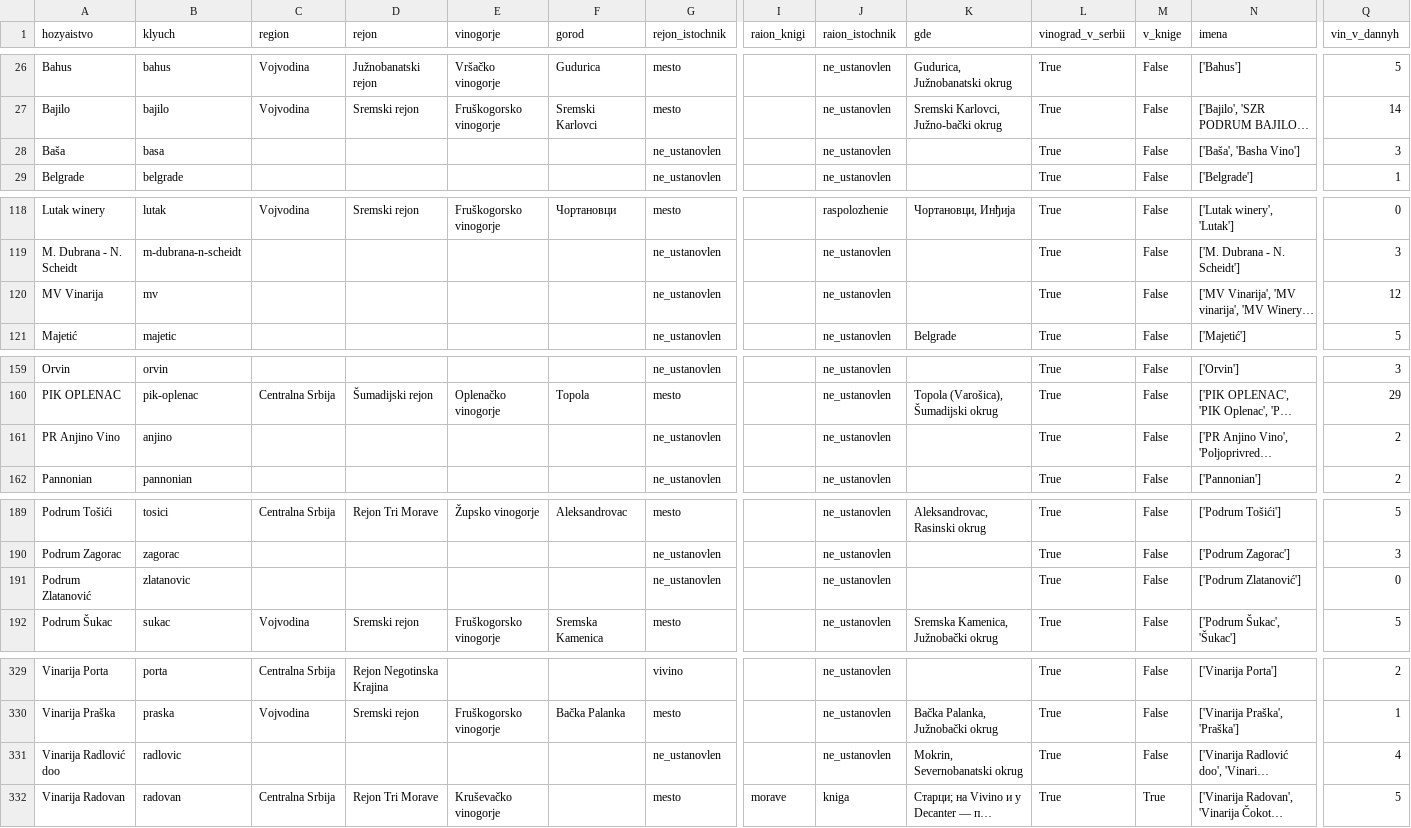
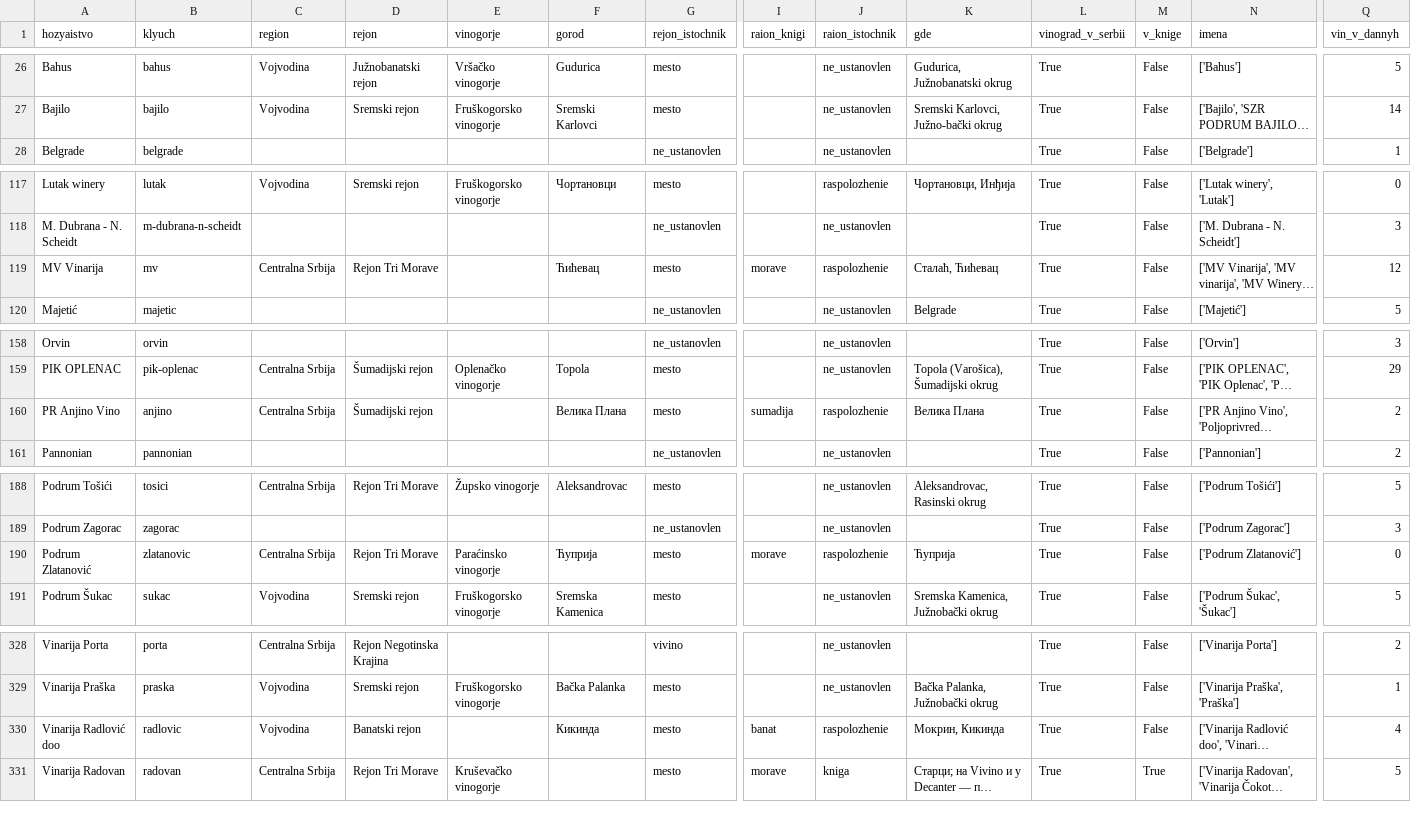
Before and after one commit to serbianwines/serbianwines.github.io, a CSV file: _rabota/rejtingi/hozyaistva.csv, drawn as a sheet; only a part is shown, gaps mark what is left out; long unchanged cells end in …; removed rows and columns are numbered as before the commit, all else as after; rows hold the shown columns only; the diff covers the shown part only; the diff names each change by its address in the sheet, - before the commit and + after, or states it on an @@ line.

```diff
--- a/_rabota/rejtingi/hozyaistva.csv
+++ b/_rabota/rejtingi/hozyaistva.csv
-row 28: Baša | basa |  |  |  |  | ne_ustanovlen |  | ne_ustanovlen |  | True | False | ['Baša', 'Basha Vino'] | 3
-C119 (region): (empty)
+C119 (region): Centralna Srbija
-D119 (rejon): (empty)
+D119 (rejon): Rejon Tri Morave
-F119 (gorod): (empty)
+F119 (gorod): Ћићевац
-G119 (rejon_istochnik): ne_ustanovlen
+G119 (rejon_istochnik): mesto
-I119 (raion_knigi): (empty)
+I119 (raion_knigi): morave
-J119 (raion_istochnik): ne_ustanovlen
+J119 (raion_istochnik): raspolozhenie
-K119 (gde): (empty)
+K119 (gde): Сталаћ, Ћићевац
-C160 (region): (empty)
+C160 (region): Centralna Srbija
-D160 (rejon): (empty)
+D160 (rejon): Šumadijski rejon
-F160 (gorod): (empty)
+F160 (gorod): Велика Плана
-G160 (rejon_istochnik): ne_ustanovlen
+G160 (rejon_istochnik): mesto
-I160 (raion_knigi): (empty)
+I160 (raion_knigi): sumadija
-J160 (raion_istochnik): ne_ustanovlen
+J160 (raion_istochnik): raspolozhenie
-K160 (gde): (empty)
+K160 (gde): Велика Плана
-C190 (region): (empty)
+C190 (region): Centralna Srbija
-D190 (rejon): (empty)
+D190 (rejon): Rejon Tri Morave
-E190 (vinogorje): (empty)
+E190 (vinogorje): Paraćinsko vinogorje
-F190 (gorod): (empty)
+F190 (gorod): Ћуприја
-G190 (rejon_istochnik): ne_ustanovlen
+G190 (rejon_istochnik): mesto
-I190 (raion_knigi): (empty)
+I190 (raion_knigi): morave
-J190 (raion_istochnik): ne_ustanovlen
+J190 (raion_istochnik): raspolozhenie
-K190 (gde): (empty)
+K190 (gde): Ћуприја
-C330 (region): (empty)
+C330 (region): Vojvodina
-D330 (rejon): (empty)
+D330 (rejon): Banatski rejon
-F330 (gorod): (empty)
+F330 (gorod): Кикинда
-G330 (rejon_istochnik): ne_ustanovlen
+G330 (rejon_istochnik): mesto
-I330 (raion_knigi): (empty)
+I330 (raion_knigi): banat
-J330 (raion_istochnik): ne_ustanovlen
+J330 (raion_istochnik): raspolozhenie
-K330 (gde): Mokrin, Severnobanatski okrug
+K330 (gde): Мокрин, Кикинда
```
Also changed, not shown: 1 edited cell elsewhere in this file, _rabota/rejtingi/nagrady.csv, _rabota/rejtingi/ocenki.csv, 22 other files.
